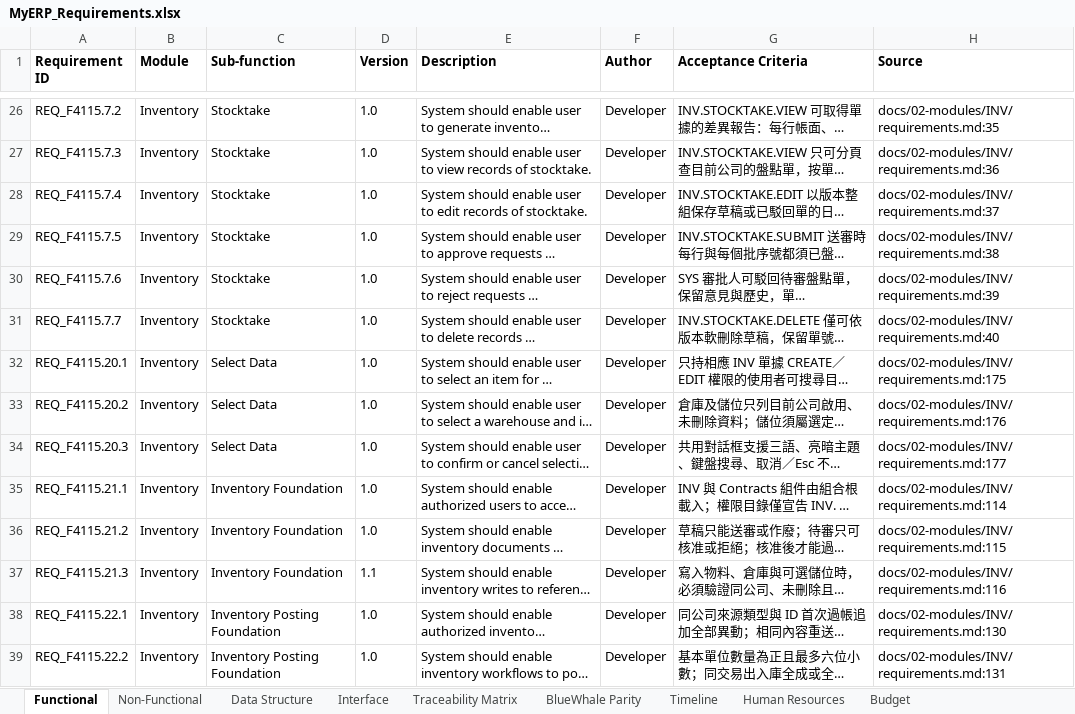
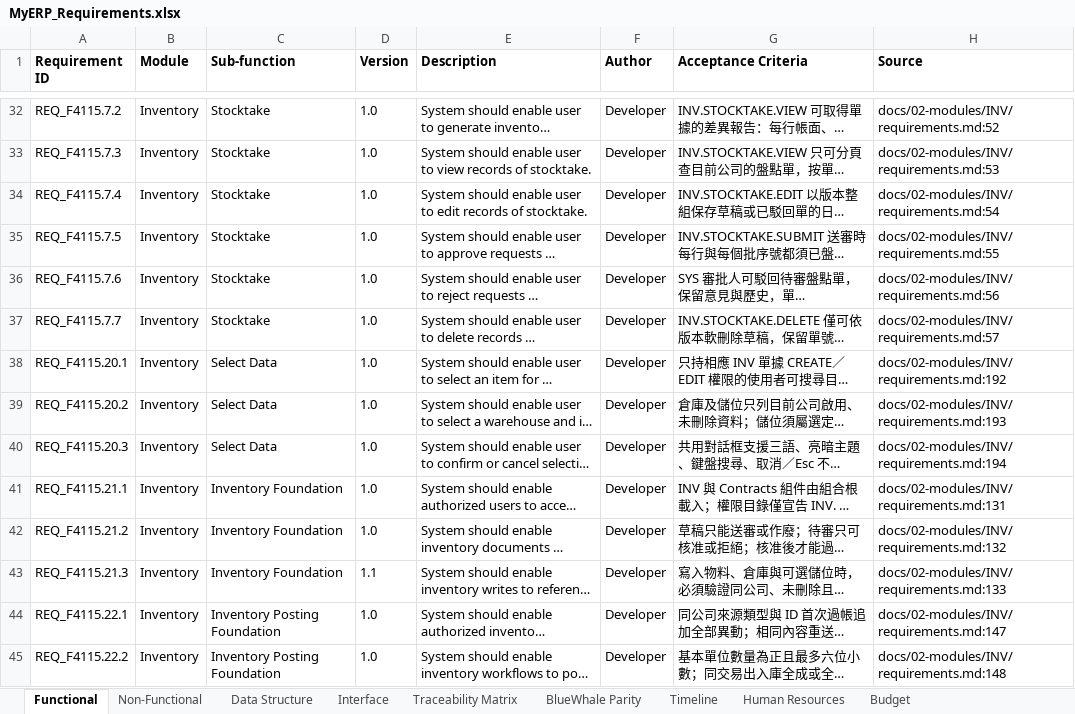
Before and after one commit to snowwhite10/MyERP, an Excel workbook: docs/99-output/MyERP_Requirements.xlsx, sheet Functional, drawn as a sheet; only a part is shown, gaps mark what is left out; long unchanged cells end in …; values as stored, in another font and other column widths than the file's, no borders; addresses are those after the commit; the diff covers the shown part only; the diff names each change by its address in the sheet, - before the commit and + after, or states it on an @@ line.

```diff
--- a/docs/99-output/MyERP_Requirements.xlsx (sheet Functional)
+++ b/docs/99-output/MyERP_Requirements.xlsx (sheet Functional)
-H32 (Source): docs/02-modules/INV/requirements.md:35
+H32 (Source): docs/02-modules/INV/requirements.md:52
-H33 (Source): docs/02-modules/INV/requirements.md:36
+H33 (Source): docs/02-modules/INV/requirements.md:53
-H34 (Source): docs/02-modules/INV/requirements.md:37
+H34 (Source): docs/02-modules/INV/requirements.md:54
-H35 (Source): docs/02-modules/INV/requirements.md:38
+H35 (Source): docs/02-modules/INV/requirements.md:55
-H36 (Source): docs/02-modules/INV/requirements.md:39
+H36 (Source): docs/02-modules/INV/requirements.md:56
-H37 (Source): docs/02-modules/INV/requirements.md:40
+H37 (Source): docs/02-modules/INV/requirements.md:57
-H38 (Source): docs/02-modules/INV/requirements.md:175
+H38 (Source): docs/02-modules/INV/requirements.md:192
-H39 (Source): docs/02-modules/INV/requirements.md:176
+H39 (Source): docs/02-modules/INV/requirements.md:193
-H40 (Source): docs/02-modules/INV/requirements.md:177
+H40 (Source): docs/02-modules/INV/requirements.md:194
-H41 (Source): docs/02-modules/INV/requirements.md:114
+H41 (Source): docs/02-modules/INV/requirements.md:131
-H42 (Source): docs/02-modules/INV/requirements.md:115
+H42 (Source): docs/02-modules/INV/requirements.md:132
-H43 (Source): docs/02-modules/INV/requirements.md:116
+H43 (Source): docs/02-modules/INV/requirements.md:133
-H44 (Source): docs/02-modules/INV/requirements.md:130
+H44 (Source): docs/02-modules/INV/requirements.md:147
-H45 (Source): docs/02-modules/INV/requirements.md:131
+H45 (Source): docs/02-modules/INV/requirements.md:148
```
Also changed, not shown: 6 added rows and 37 edited cells elsewhere in this sheet, sheet Interface, sheet Traceability Matrix, 15 other files.
